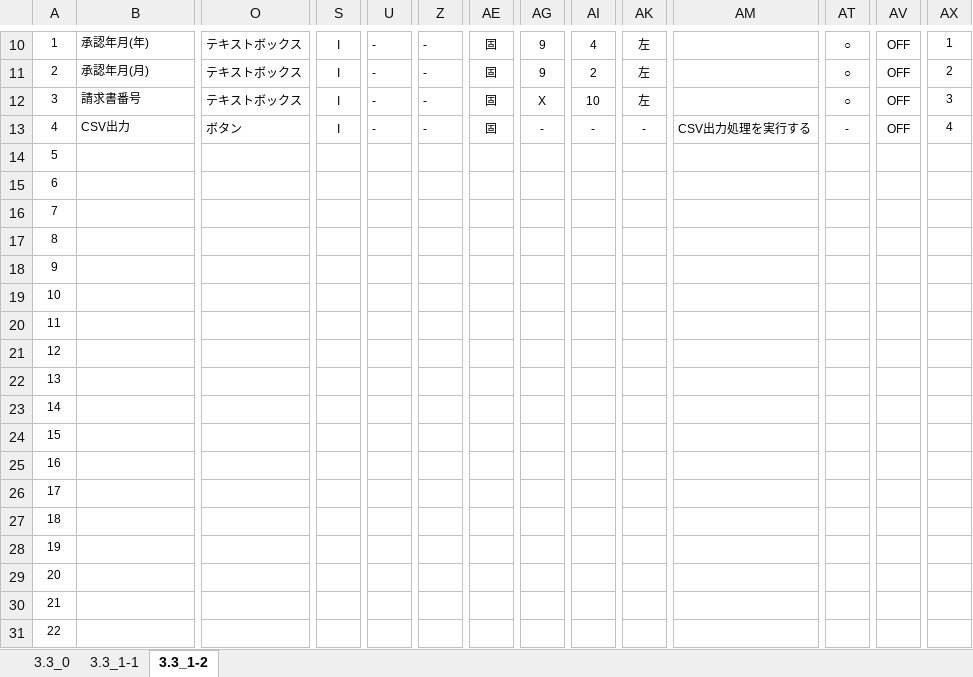
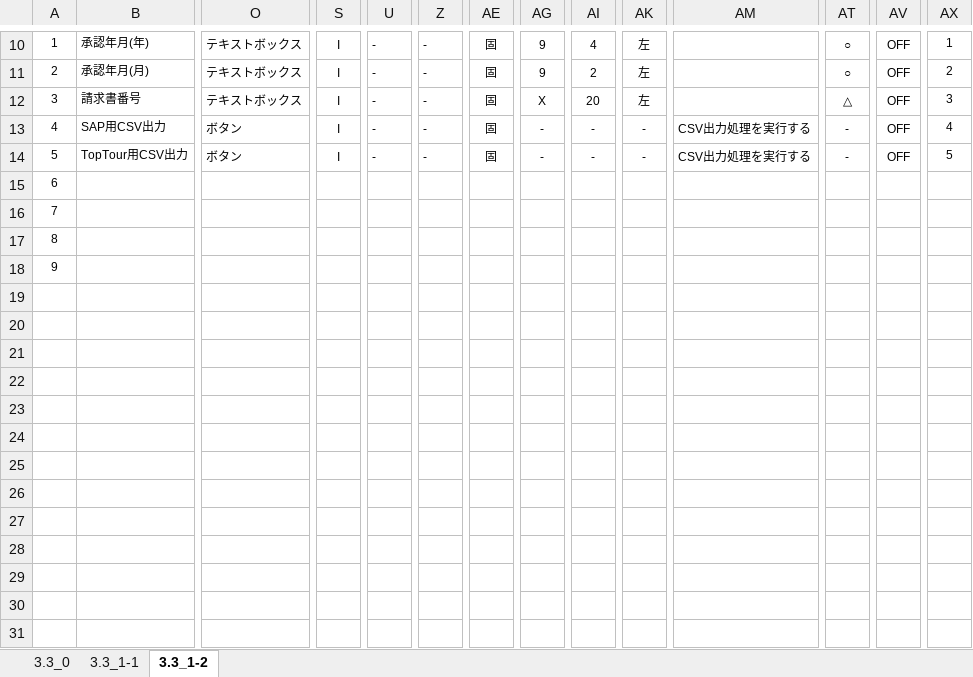
Before and after one commit to MakoYamada/pj_monolith, an Excel workbook: 20 開発資料/02.画面、帳票設計/画面レイアウト(25_SAP用CSVデータ作成).xlsx, sheet 3.3_1-2, drawn as a sheet; only a part is shown, gaps mark what is left out; values as stored, in another font and other column widths than the file's, no borders; removed rows and columns are numbered as before the commit, all else as after; rows hold the shown columns only; the diff covers the shown part only; the diff names each change by its address in the sheet, - before the commit and + after, or states it on an @@ line.

Commit message:
Vss2Git

```diff
--- a/20 開発資料/02.画面、帳票設計/画面レイアウト(25_SAP用CSVデータ作成).xlsx (sheet 3.3_1-2)
+++ b/20 開発資料/02.画面、帳票設計/画面レイアウト(25_SAP用CSVデータ作成).xlsx (sheet 3.3_1-2)
@@ column A renumbered between rows 5 and 18 @@
-AI12: 10
+AI12: 20
-AT12: ○
+AT12: △
-B13: CSV出力
+B13: SAP用CSV出力
+row 14: 5 | TopTour用CSV出力 | ボタン | I | - | - | 固 | - | - | - | CSV出力処理を実行する | - | OFF | 5
-row 18: 9
-row 19: 10
-row 20: 11
-row 21: 12
-row 22: 13
-row 23: 14
-row 24: 15
-row 25: 16
-row 26: 17
-row 27: 18
-row 28: 19
-row 29: 20
-row 30: 21
-row 31: 22
```
Also changed, not shown: 27 removed rows and 2 edited cells elsewhere in this sheet, sheet 3.3_1-1, charts or pictures.
